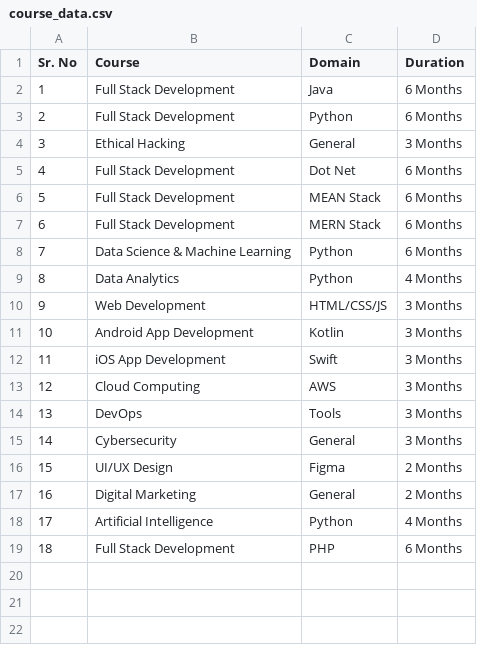
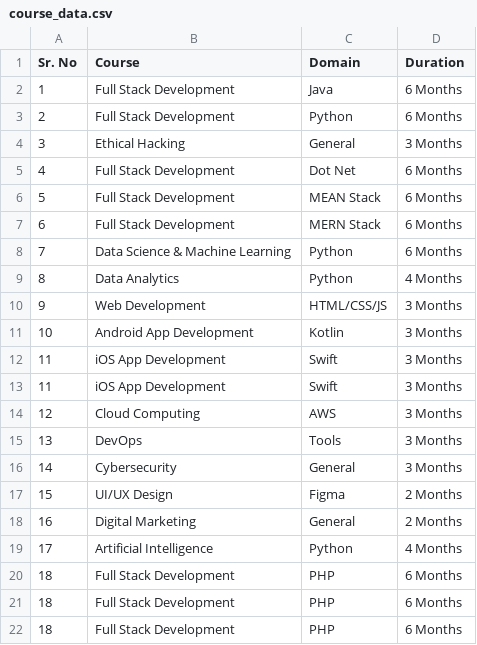
Before and after one commit to waseem123/da-feb-26, a CSV file: pandas-tutorials/course_data.csv, drawn as a sheet.

```diff
--- a/pandas-tutorials/course_data.csv
+++ b/pandas-tutorials/course_data.csv
@@ -12,2 +12,3 @@ Sr. No,Course,Domain,Duration
 11,iOS App Development,Swift,3 Months
+11,iOS App Development,Swift,3 Months
 12,Cloud Computing,AWS,3 Months
@@ -18,2 +19,4 @@ Sr. No,Course,Domain,Duration
 17,Artificial Intelligence,Python,4 Months
+18,Full Stack Development,PHP,6 Months
+18,Full Stack Development,PHP,6 Months
 18,Full Stack Development,PHP,6 Months
```
Also changed, not shown: 3 other files.
